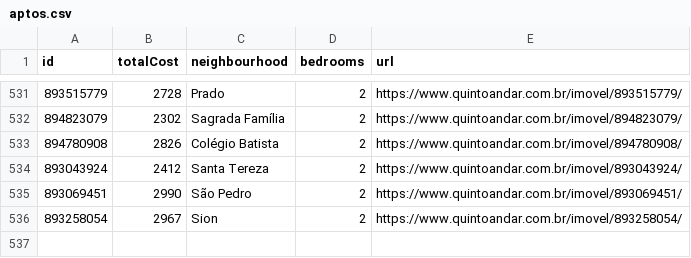
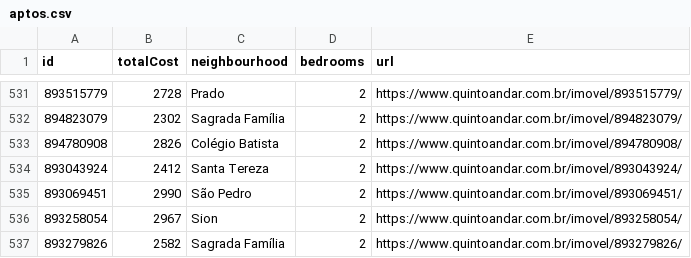
Before and after one commit to a-moreira/apto, a CSV file: data/aptos.csv, drawn as a sheet; only a part is shown, gaps mark what is left out.

Commit message:
Github Action: update data

```diff
--- a/data/aptos.csv
+++ b/data/aptos.csv
@@ -536 +536,2 @@ id,totalCost,neighbourhood,bedrooms,url
 893258054,2967,Sion,2,https://www.quintoandar.com.br/imovel/893258054/
+893279826,2582,Sagrada Família,2,https://www.quintoandar.com.br/imovel/893279826/
```
